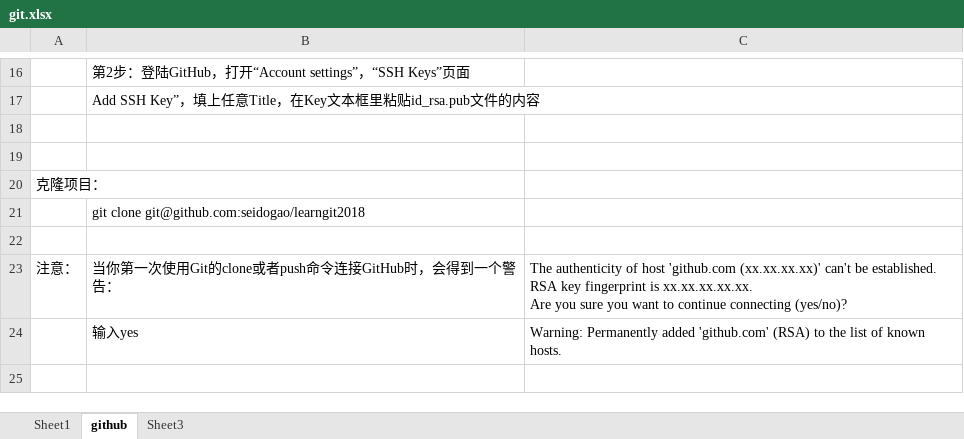
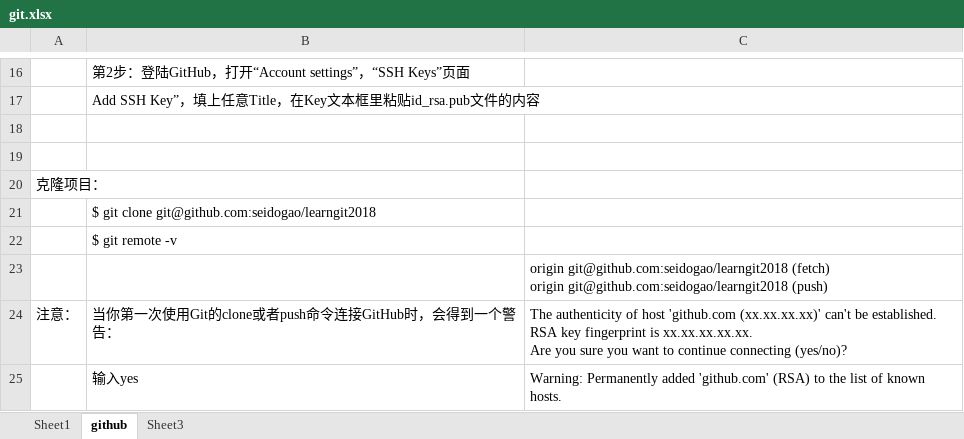
Before and after one commit to seidogao/learngit2018, an Excel workbook: git.xlsx, sheet github, drawn as a sheet; only a part is shown, gaps mark what is left out; values as stored, in another font and other column widths than the file's, no borders; ↵ is a line break in a cell; the diff names each change by its address in the sheet, - before the commit and + after, or states it on an @@ line.

Commit message:
"for add git remote"

```diff
--- a/git.xlsx (sheet github)
+++ b/git.xlsx (sheet github)
-B21: git clone…
+B21: $ git clone…
-B22: (empty)
+B22: $ git remote -v
+row 23:  |  | origin git@github.com:seidogao/learngit2018 (fetch) ↵ origin git@github.com:seidogao/learngit2018 (push)
```
